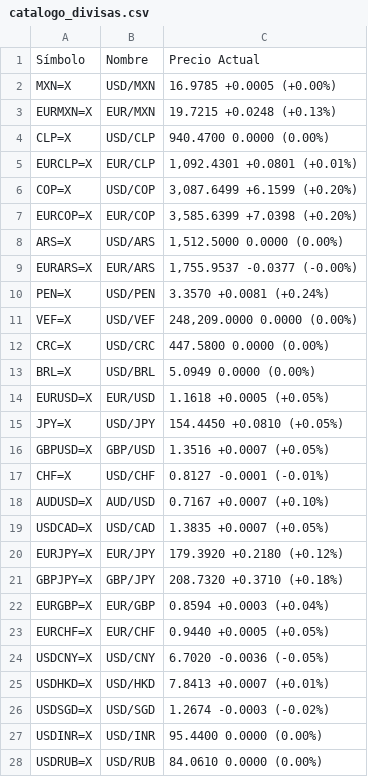
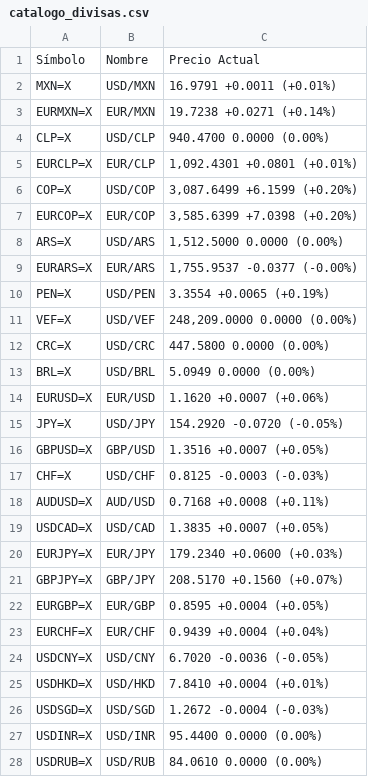
Before and after one commit to kzv50d/Divisas, a CSV file: catalogo_divisas.csv, drawn as a sheet.

```diff
--- a/catalogo_divisas.csv
+++ b/catalogo_divisas.csv
@@ -1,4 +1,4 @@
 Símbolo,Nombre,Precio Actual
-MXN=X,USD/MXN,16.9785  +0.0005 (+0.00%)
-EURMXN=X,EUR/MXN,19.7215  +0.0248 (+0.13%)
+MXN=X,USD/MXN,16.9791  +0.0011 (+0.01%)
+EURMXN=X,EUR/MXN,19.7238  +0.0271 (+0.14%)
 CLP=X,USD/CLP,940.4700  0.0000 (0.00%)
@@ -9,3 +9,3 @@ ARS=X,USD/ARS,"1,512.5000  0.0000 (0.00%)"
 EURARS=X,EUR/ARS,"1,755.9537  -0.0377 (-0.00%)"
-PEN=X,USD/PEN,3.3570  +0.0081 (+0.24%)
+PEN=X,USD/PEN,3.3554  +0.0065 (+0.19%)
 VEF=X,USD/VEF,"248,209.0000  0.0000 (0.00%)"
@@ -13,15 +13,15 @@ CRC=X,USD/CRC,447.5800  0.0000 (0.00%)
 BRL=X,USD/BRL,5.0949  0.0000 (0.00%)
-EURUSD=X,EUR/USD,1.1618  +0.0005 (+0.05%)
-JPY=X,USD/JPY,154.4450  +0.0810 (+0.05%)
+EURUSD=X,EUR/USD,1.1620  +0.0007 (+0.06%)
+JPY=X,USD/JPY,154.2920  -0.0720 (-0.05%)
 GBPUSD=X,GBP/USD,1.3516  +0.0007 (+0.05%)
-CHF=X,USD/CHF,0.8127  -0.0001 (-0.01%)
-AUDUSD=X,AUD/USD,0.7167  +0.0007 (+0.10%)
+CHF=X,USD/CHF,0.8125  -0.0003 (-0.03%)
+AUDUSD=X,AUD/USD,0.7168  +0.0008 (+0.11%)
 USDCAD=X,USD/CAD,1.3835  +0.0007 (+0.05%)
-EURJPY=X,EUR/JPY,179.3920  +0.2180 (+0.12%)
-GBPJPY=X,GBP/JPY,208.7320  +0.3710 (+0.18%)
-EURGBP=X,EUR/GBP,0.8594  +0.0003 (+0.04%)
-EURCHF=X,EUR/CHF,0.9440  +0.0005 (+0.05%)
+EURJPY=X,EUR/JPY,179.2340  +0.0600 (+0.03%)
+GBPJPY=X,GBP/JPY,208.5170  +0.1560 (+0.07%)
+EURGBP=X,EUR/GBP,0.8595  +0.0004 (+0.05%)
+EURCHF=X,EUR/CHF,0.9439  +0.0004 (+0.04%)
 USDCNY=X,USD/CNY,6.7020  -0.0036 (-0.05%)
-USDHKD=X,USD/HKD,7.8413  +0.0007 (+0.01%)
-USDSGD=X,USD/SGD,1.2674  -0.0003 (-0.02%)
+USDHKD=X,USD/HKD,7.8410  +0.0004 (+0.01%)
+USDSGD=X,USD/SGD,1.2672  -0.0004 (-0.03%)
 USDINR=X,USD/INR,95.4400  0.0000 (0.00%)
```
